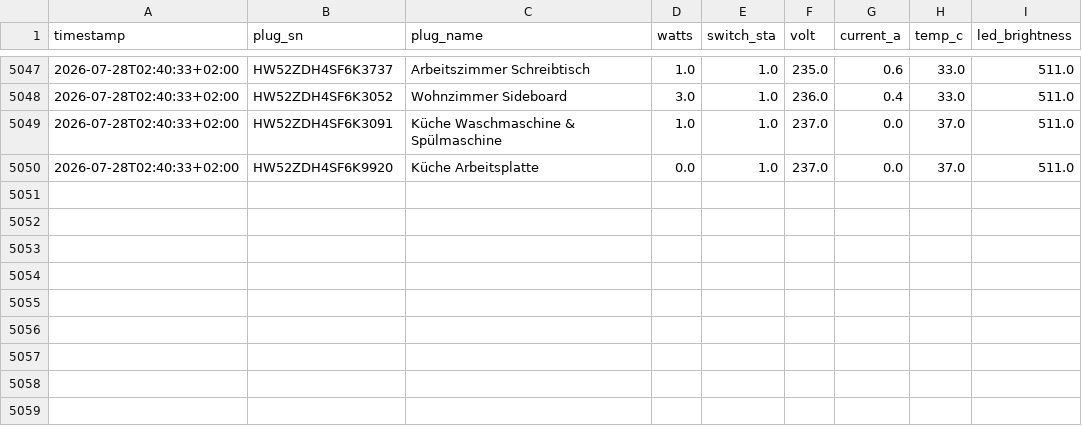
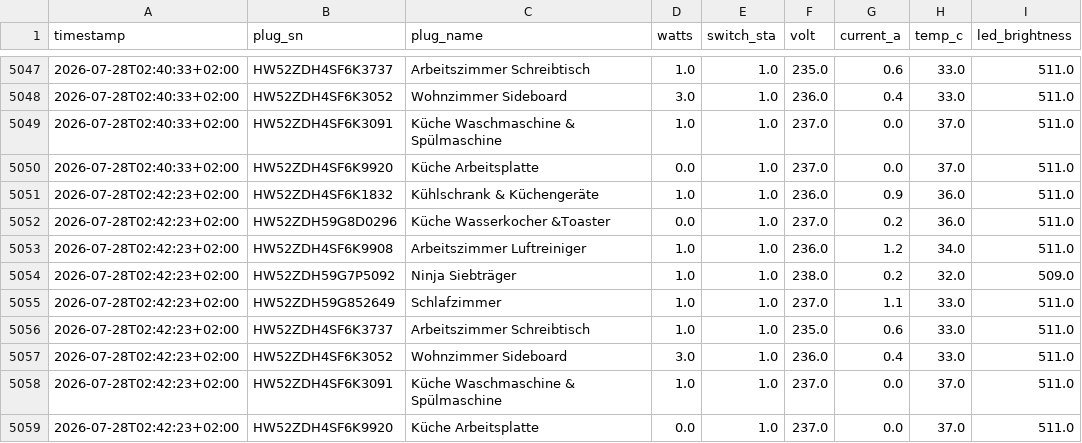
Before and after one commit to t6vb9ns645-boop/ecoflow, a CSV file: docs/ecoflow_smartplugs_daten.csv, drawn as a sheet; only a part is shown, gaps mark what is left out.

```diff
--- a/docs/ecoflow_smartplugs_daten.csv
+++ b/docs/ecoflow_smartplugs_daten.csv
@@ -5050 +5050,10 @@ timestamp,plug_sn,plug_name,watts,switch_sta,volt,current_a,temp_c,led_brightnes
 2026-07-28T02:40:33+02:00,HW52ZDH4SF6K9920,Küche Arbeitsplatte,0.0,1.0,237.0,0.0,37.0,511.0
+2026-07-28T02:42:23+02:00,HW52ZDH4SF6K1832,Kühlschrank & Küchengeräte,1.0,1.0,236.0,0.9,36.0,511.0
+2026-07-28T02:42:23+02:00,HW52ZDH59G8D0296,Küche Wasserkocher &Toaster,0.0,1.0,237.0,0.2,36.0,511.0
+2026-07-28T02:42:23+02:00,HW52ZDH4SF6K9908,Arbeitszimmer Luftreiniger,1.0,1.0,236.0,1.2,34.0,511.0
+2026-07-28T02:42:23+02:00,HW52ZDH59G7P5092,Ninja Siebträger,1.0,1.0,238.0,0.2,32.0,509.0
+2026-07-28T02:42:23+02:00,HW52ZDH59G852649,Schlafzimmer,1.0,1.0,237.0,1.1,33.0,511.0
+2026-07-28T02:42:23+02:00,HW52ZDH4SF6K3737,Arbeitszimmer Schreibtisch,1.0,1.0,235.0,0.6,33.0,511.0
+2026-07-28T02:42:23+02:00,HW52ZDH4SF6K3052,Wohnzimmer Sideboard,3.0,1.0,236.0,0.4,33.0,511.0
+2026-07-28T02:42:23+02:00,HW52ZDH4SF6K3091,Küche Waschmaschine & Spülmaschine,1.0,1.0,237.0,0.0,37.0,511.0
+2026-07-28T02:42:23+02:00,HW52ZDH4SF6K9920,Küche Arbeitsplatte,0.0,1.0,237.0,0.0,37.0,511.0
```
Also changed, not shown: 1 other file.
